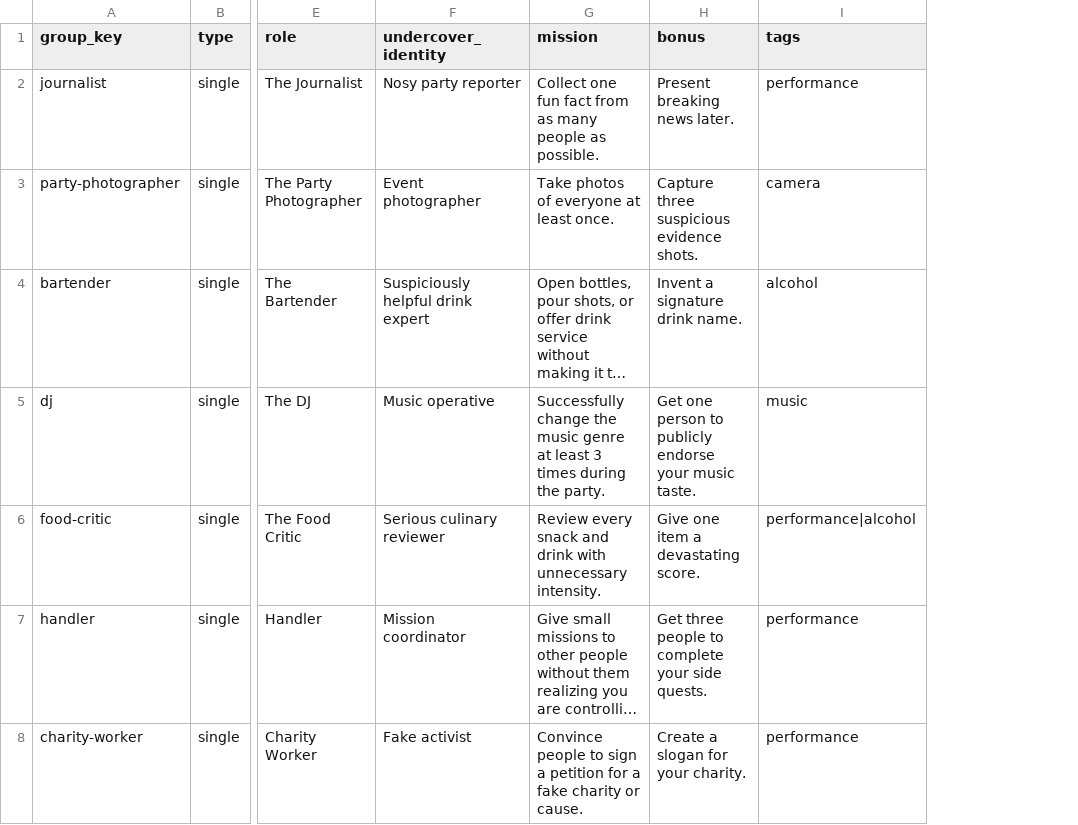
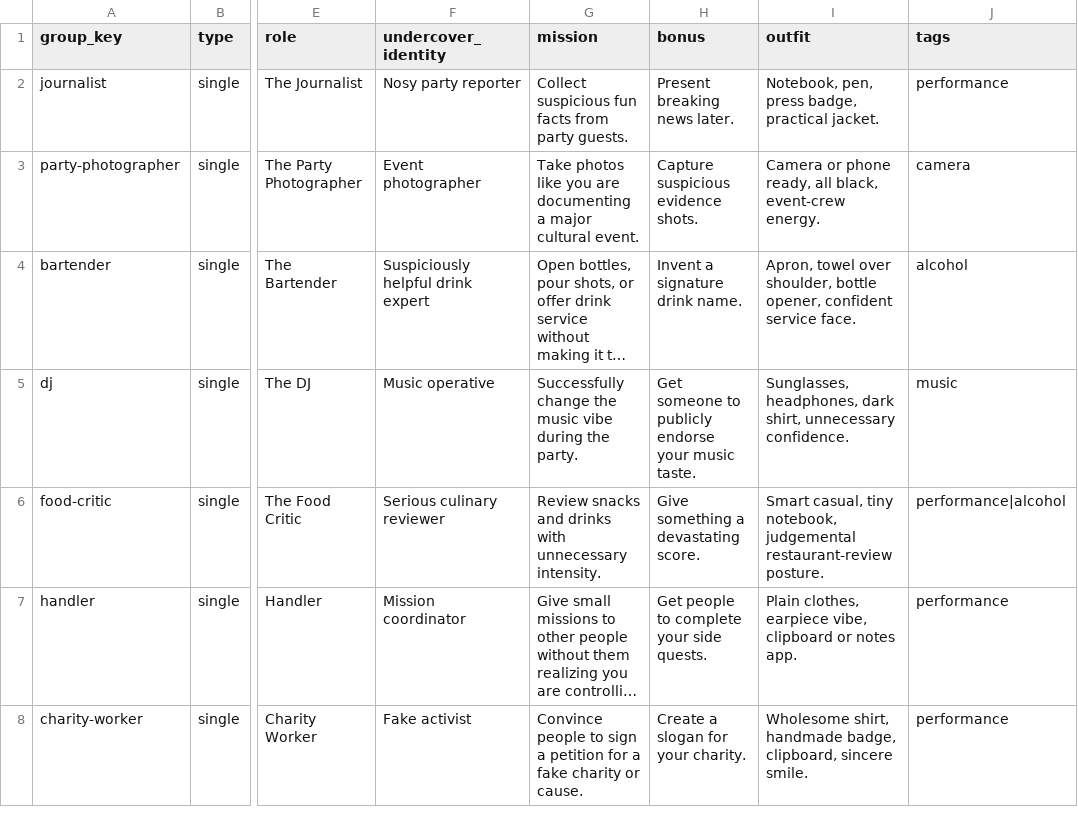
Before and after one commit to senyakk/undercover_identity, a CSV file: roles.csv, drawn as a sheet; only a part is shown, gaps mark what is left out; long unchanged cells end in …; the diff covers the shown part only; the diff names each change by its address in the sheet, - before the commit and + after, or states it on an @@ line.

```diff
--- a/roles.csv
+++ b/roles.csv
+column I (outfit), rows 2-8: Notebook, pen, press badge, practical jacket. | Camera or phone ready, all black, event-crew energy. | Apron, towel over shoulder, bottle opener, confident service face. | Sunglasses, headphones, dark shirt, unnecessary confidence. | Smart casual, tiny notebook, judgemental restaurant-review posture. | Plain clothes, earpiece vibe, clipboard or notes app. | Wholesome shirt, handmade badge, clipboard, sincere smile.
-G2 (mission): Collect one fun fact from as many people as possible.
+G2 (mission): Collect suspicious fun facts from party guests.
-G3 (mission): Take photos of everyone at least once.
+G3 (mission): Take photos like you are documenting a major cultural event.
-H3 (bonus): Capture three suspicious evidence shots.
+H3 (bonus): Capture suspicious evidence shots.
-G5 (mission): …the music genre at least 3 times during the…
+G5 (mission): …the music vibe during the…
-H5 (bonus): Get one person to publicly…
+H5 (bonus): Get someone to publicly…
-G6 (mission): Review every snack and drink with unnecessary…
+G6 (mission): Review snacks and drinks with unnecessary…
-H6 (bonus): Give one item a devastating score.
+H6 (bonus): Give something a devastating score.
-H7 (bonus): Get three people to complete your side quests.
+H7 (bonus): Get people to complete your side quests.
```
Also changed, not shown: 18 edited cells elsewhere in this file, 5 other files.
